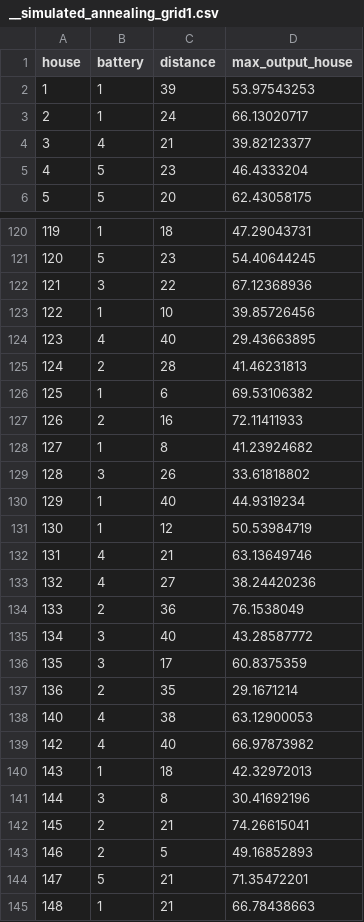
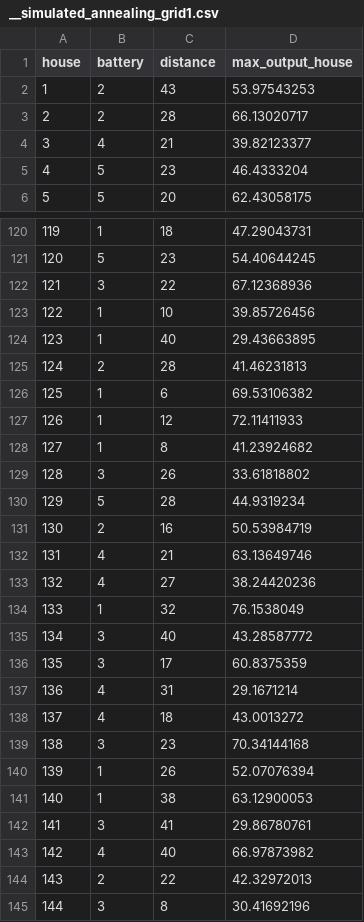
Before and after one commit to LisettevanNieuwkerk/Smartgrid10, a CSV file: results/Fixed_batteries/__simulated_annealing_grid1.csv, drawn as a sheet; only a part is shown, gaps mark what is left out; the shorter side is filled out with more unchanged rows; addresses are those after the commit; the diff covers the shown part only; the diff names each change by its address in the sheet, - before the commit and + after, or states it on an @@ line.

```diff
--- a/results/Fixed_batteries/__simulated_annealing_grid1.csv
+++ b/results/Fixed_batteries/__simulated_annealing_grid1.csv
-B2:B3 (battery): 1
+B2:B3 (battery): 2
-C2 (distance): 39
+C2 (distance): 43
-C3 (distance): 24
+C3 (distance): 28
-B124 (battery): 4
+B124 (battery): 1
-B127 (battery): 2
+B127 (battery): 1
-C127 (distance): 16
+C127 (distance): 12
-B130 (battery): 1
+B130 (battery): 5
-C130 (distance): 40
+C130 (distance): 28
-B131 (battery): 1
+B131 (battery): 2
-C131 (distance): 12
+C131 (distance): 16
-B134 (battery): 2
+B134 (battery): 1
-C134 (distance): 36
+C134 (distance): 32
-B137 (battery): 2
+B137 (battery): 4
-C137 (distance): 35
+C137 (distance): 31
+row 138: 137 | 4 | 18 | 43.0013272
+row 139: 138 | 3 | 23 | 70.34144168
+row 140: 139 | 1 | 26 | 52.07076394
-B141 (battery): 4
+B141 (battery): 1
+row 142: 141 | 3 | 41 | 29.86780761
-B144 (battery): 1
+B144 (battery): 2
-C144 (distance): 18
+C144 (distance): 22
```
Also changed, not shown: 60 edited cells and row numbers in column A elsewhere in this file, 5 other files.
